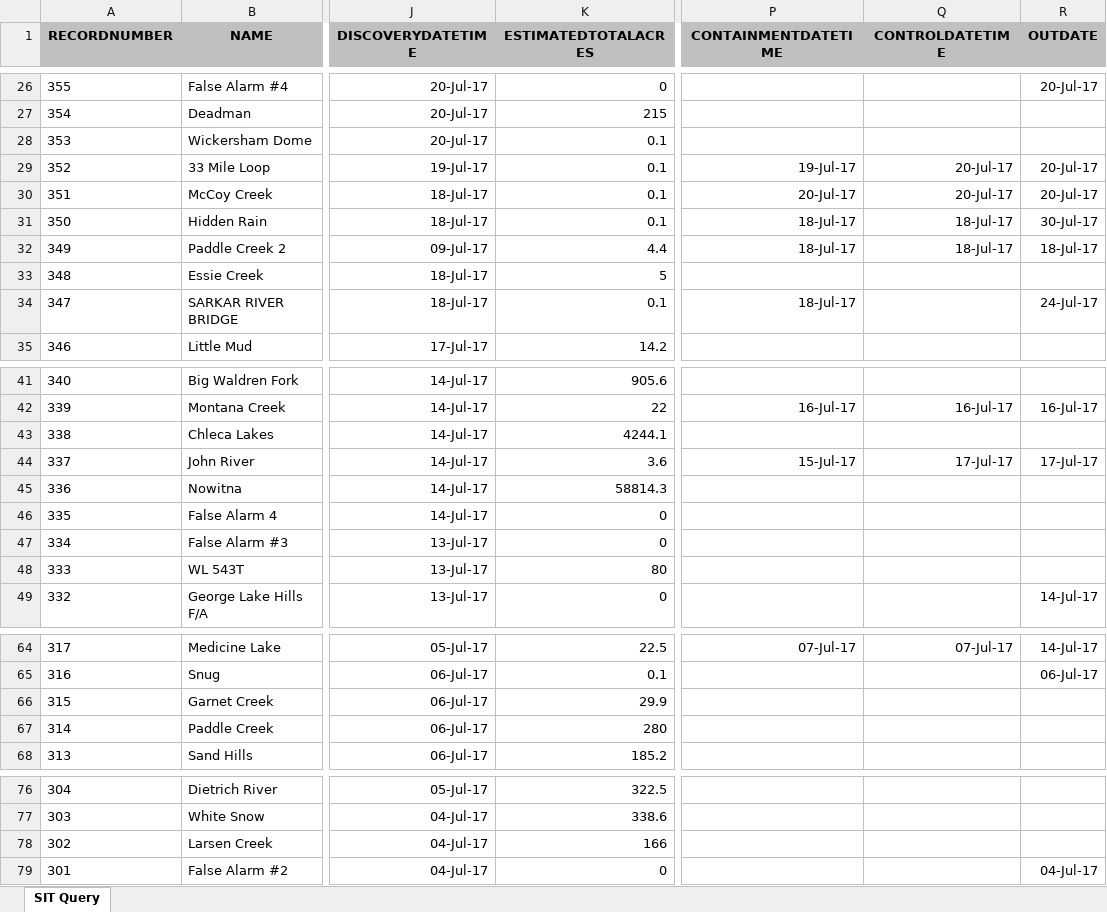
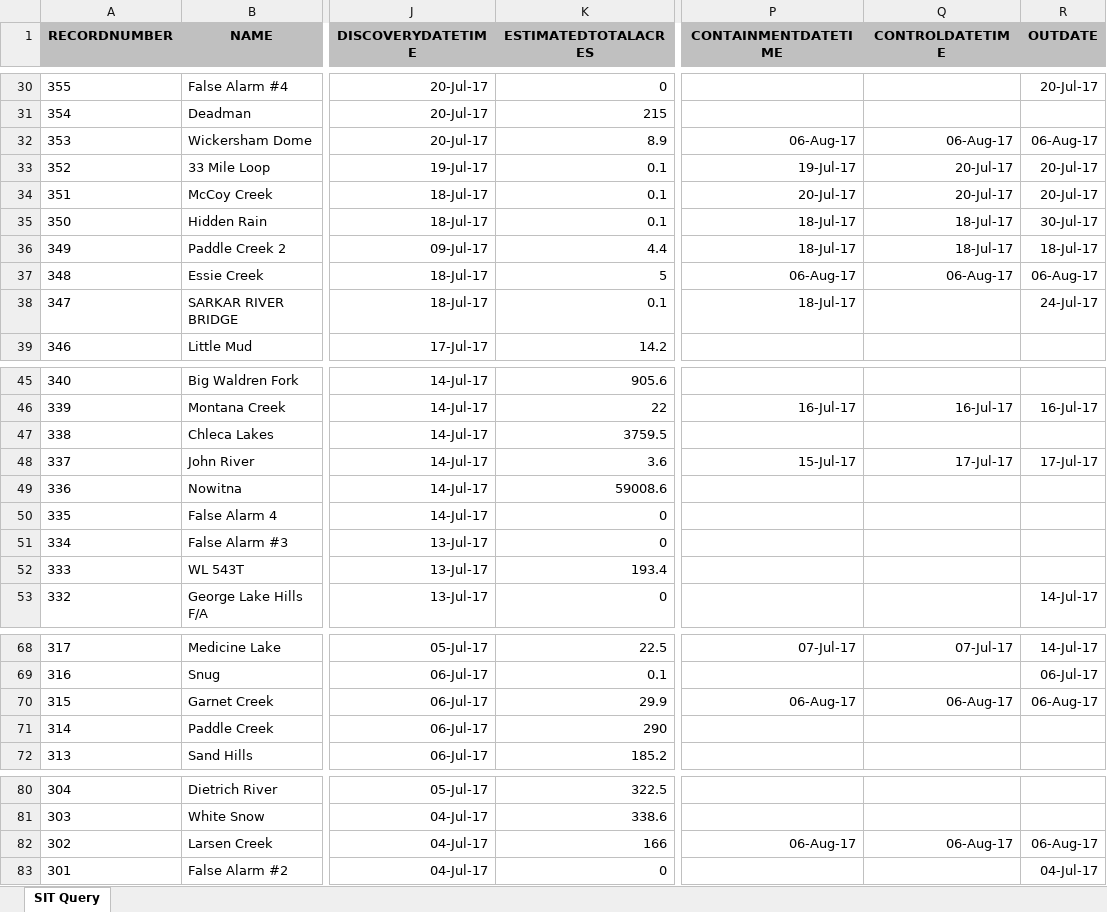
Before and after one commit to benmatheson/fire, an Excel workbook: query.xlsx, sheet SIT Query, drawn as a sheet; only a part is shown, gaps mark what is left out; values as stored, in another font and other column widths than the file's, no borders; addresses are those after the commit; the diff covers the shown part only; the diff names each change by its address in the sheet, - before the commit and + after, or states it on an @@ line.

```diff
--- a/query.xlsx (sheet SIT Query)
+++ b/query.xlsx (sheet SIT Query)
-K32 (ESTIMATEDTOTALACRES): 0.1
+K32 (ESTIMATEDTOTALACRES): 8.9
-P32 (CONTAINMENTDATETIME): (empty)
+P32 (CONTAINMENTDATETIME): 06-Aug-17
-Q32 (CONTROLDATETIME): (empty)
+Q32 (CONTROLDATETIME): 06-Aug-17
-R32 (OUTDATE): (empty)
+R32 (OUTDATE): 06-Aug-17
-P37 (CONTAINMENTDATETIME): (empty)
+P37 (CONTAINMENTDATETIME): 06-Aug-17
-Q37 (CONTROLDATETIME): (empty)
+Q37 (CONTROLDATETIME): 06-Aug-17
-R37 (OUTDATE): (empty)
+R37 (OUTDATE): 06-Aug-17
-K47 (ESTIMATEDTOTALACRES): 4244.1
+K47 (ESTIMATEDTOTALACRES): 3759.5
-K49 (ESTIMATEDTOTALACRES): 58814.3
+K49 (ESTIMATEDTOTALACRES): 59008.6
-K52 (ESTIMATEDTOTALACRES): 80
+K52 (ESTIMATEDTOTALACRES): 193.4
-P70 (CONTAINMENTDATETIME): (empty)
+P70 (CONTAINMENTDATETIME): 06-Aug-17
-Q70 (CONTROLDATETIME): (empty)
+Q70 (CONTROLDATETIME): 06-Aug-17
-R70 (OUTDATE): (empty)
+R70 (OUTDATE): 06-Aug-17
-K71 (ESTIMATEDTOTALACRES): 280
+K71 (ESTIMATEDTOTALACRES): 290
-P82 (CONTAINMENTDATETIME): (empty)
+P82 (CONTAINMENTDATETIME): 06-Aug-17
-Q82 (CONTROLDATETIME): (empty)
+Q82 (CONTROLDATETIME): 06-Aug-17
-R82 (OUTDATE): (empty)
+R82 (OUTDATE): 06-Aug-17
```
Also changed, not shown: 4 added rows, 1 removed row and 19 edited cells elsewhere in this sheet, 3 other files.
